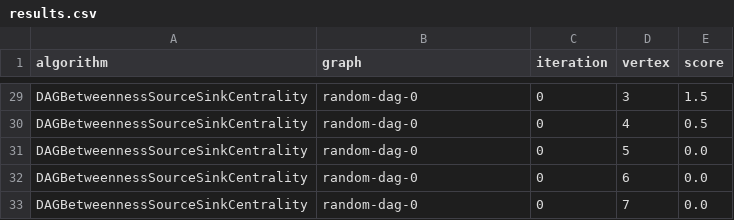
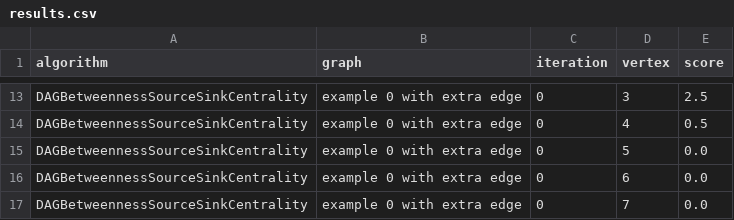
Before and after one commit to MayaRobbestad/Centrality-measure-in-a-DAG, a CSV file: results/results.csv, drawn as a sheet; only a part is shown, gaps mark what is left out; addresses are those after the commit; the diff covers the shown part only; the diff names each change by its address in the sheet, - before the commit and + after, or states it on an @@ line.

Commit message:
Change randomdag to example dag

```diff
--- a/results/results.csv
+++ b/results/results.csv
-B13:B17 (graph): random-dag-0
+B13:B17 (graph): example 0 with extra edge
-E13 (score): 1.5
+E13 (score): 2.5
```
Also changed, not shown: 3 added rows, 19 removed rows and 13 edited cells elsewhere in this file, 32 other files.
